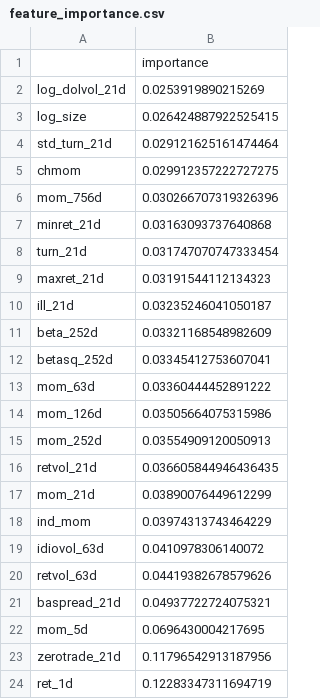
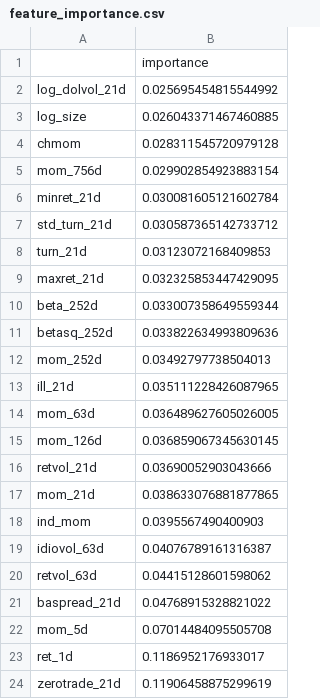
Before and after one commit to Yu-ChangCheng/PingPingPongPongTW, a CSV file: docs/data/feature_importance.csv, drawn as a sheet.

```diff
--- a/docs/data/feature_importance.csv
+++ b/docs/data/feature_importance.csv
@@ -1,24 +1,24 @@
 ,importance
-log_dolvol_21d,0.0253919890215269
-log_size,0.026424887922525415
-std_turn_21d,0.029121625161474464
-chmom,0.029912357222727275
-mom_756d,0.030266707319326396
-minret_21d,0.03163093737640868
-turn_21d,0.031747070747333454
-maxret_21d,0.03191544112134323
-ill_21d,0.03235246041050187
-beta_252d,0.03321168548982609
-betasq_252d,0.03345412753607041
-mom_63d,0.03360444452891222
-mom_126d,0.03505664075315986
-mom_252d,0.03554909120050913
-retvol_21d,0.036605844946436435
-mom_21d,0.03890076449612299
-ind_mom,0.03974313743464229
-idiovol_63d,0.0410978306140072
-retvol_63d,0.04419382678579626
-baspread_21d,0.04937722724075321
-mom_5d,0.0696430004217695
-zerotrade_21d,0.11796542913187956
-ret_1d,0.12283347311694719
+log_dolvol_21d,0.025695454815544992
+log_size,0.026043371467460885
+chmom,0.028311545720979128
+mom_756d,0.029902854923883154
+minret_21d,0.030081605121602784
+std_turn_21d,0.030587365142733712
+turn_21d,0.03123072168409853
+maxret_21d,0.032325853447429095
+beta_252d,0.033007358649559344
+betasq_252d,0.033822634993809636
+mom_252d,0.03492797738504013
+ill_21d,0.035111228426087965
+mom_63d,0.036489627605026005
+mom_126d,0.036859067345630145
+retvol_21d,0.03690052903043666
+mom_21d,0.038633076881877865
+ind_mom,0.0395567490400903
+idiovol_63d,0.04076789161316387
+retvol_63d,0.04415128601598062
+baspread_21d,0.04768915328821022
+mom_5d,0.07014484095505708
+ret_1d,0.1186952176933017
+zerotrade_21d,0.11906458875299619
```
Also changed, not shown: docs/data/holdings.csv, docs/data/live_portfolio_history.csv, 9 other files.
